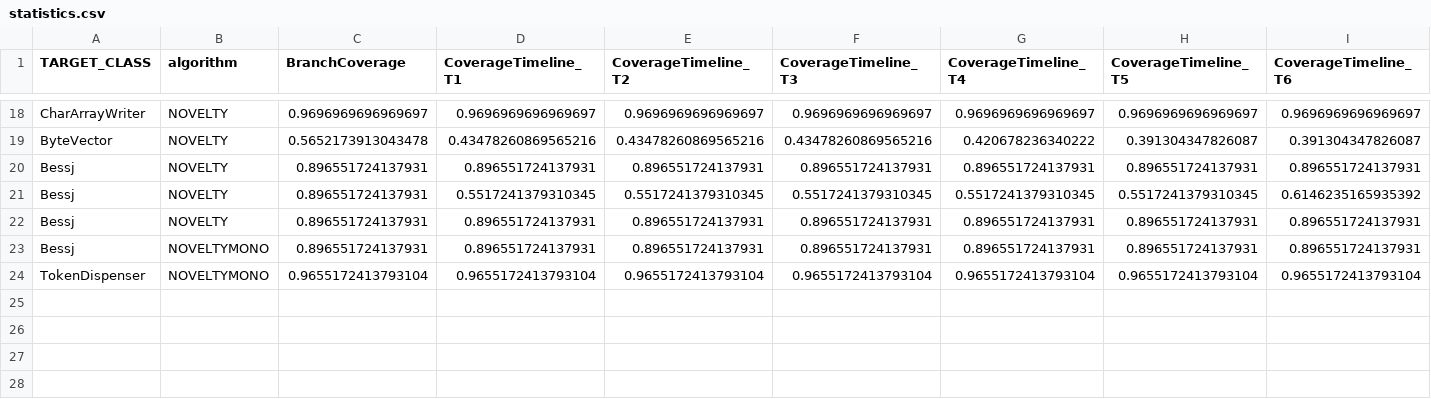
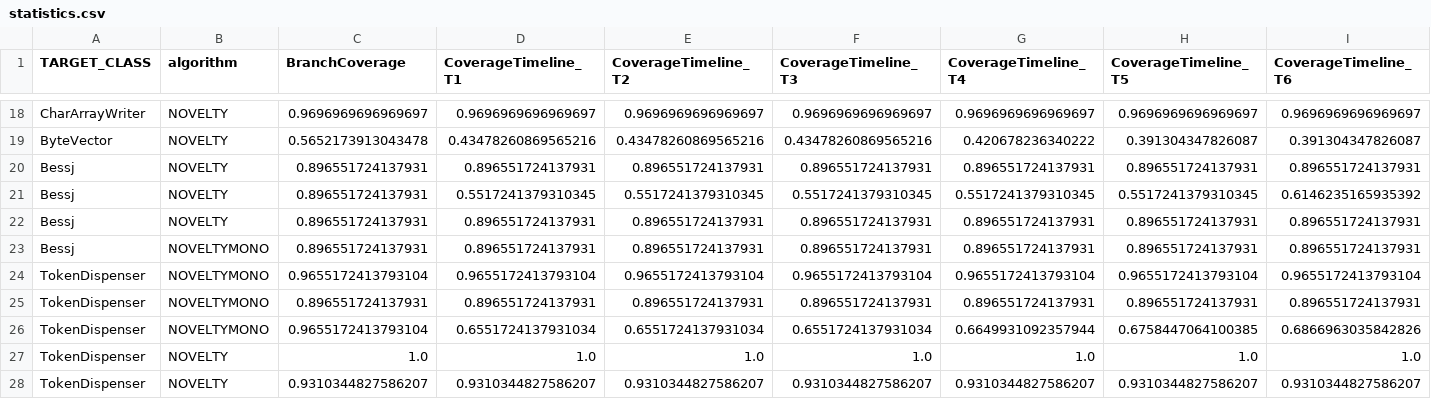
Before and after one commit to sefaakca/EvoSuite, a CSV file: master/evosuite-report/statistics.csv, drawn as a sheet; only a part is shown, gaps mark what is left out; rows hold the shown columns only; the diff names each change by its address in the sheet, - before the commit and + after, or states it on an @@ line.

Commit message:
NOvelty classes updated

```diff
--- a/master/evosuite-report/statistics.csv
+++ b/master/evosuite-report/statistics.csv
+row 25: TokenDispenser | NOVELTYMONO | 0.896551724137931 | 0.896551724137931 | 0.896551724137931 | 0.896551724137931 | 0.896551724137931 | 0.896551724137931 | 0.896551724137931
+row 26: TokenDispenser | NOVELTYMONO | 0.9655172413793104 | 0.6551724137931034 | 0.6551724137931034 | 0.6551724137931034 | 0.6649931092357944 | 0.6758447064100385 | 0.6866963035842826
+row 27: TokenDispenser | NOVELTY | 1.0 | 1.0 | 1.0 | 1.0 | 1.0 | 1.0 | 1.0
+row 28: TokenDispenser | NOVELTY | 0.9310344827586207 | 0.9310344827586207 | 0.9310344827586207 | 0.9310344827586207 | 0.9310344827586207 | 0.9310344827586207 | 0.9310344827586207
```
Also changed, not shown: 5 other files.
